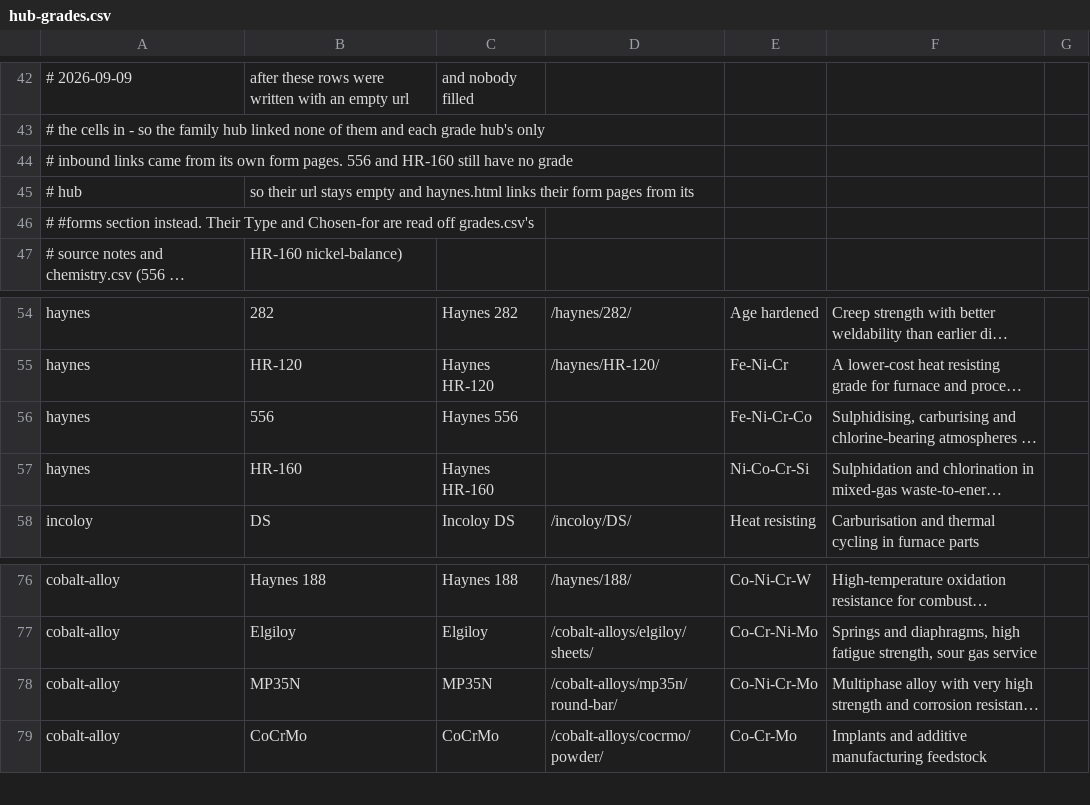
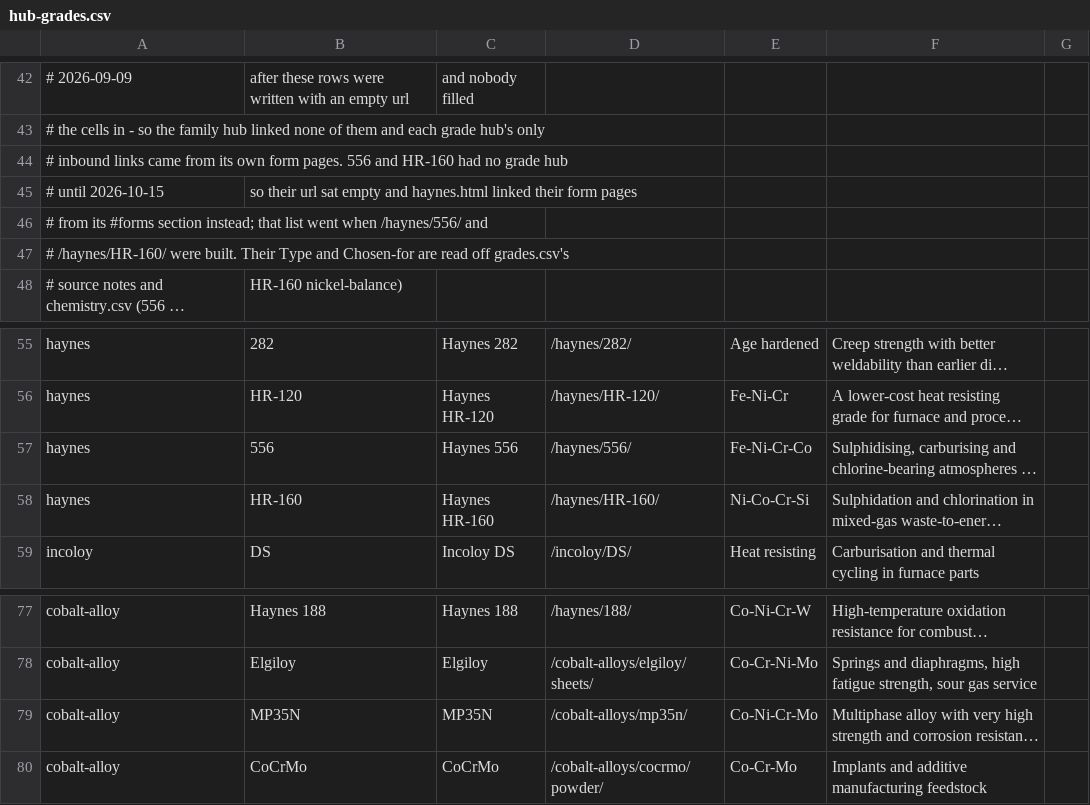
Before and after one commit to Auricoalloys/Nickel-Sheets-Website, a CSV file: docs/hub-grades.csv, drawn as a sheet; only a part is shown, gaps mark what is left out; long unchanged cells end in …; removed rows and columns are numbered as before the commit, all else as after; the diff names each change by its address in the sheet, - before the commit and + after, or states it on an @@ line.

```diff
--- a/docs/hub-grades.csv
+++ b/docs/hub-grades.csv
-A44: …and HR-160 still have no grade
+A44: …and HR-160 had no grade hub
-row 45: # hub | so their url stays empty and haynes.html links their form pages from its
+row 45: # until 2026-10-15 | so their url sat empty and haynes.html linked their form pages
-A46: # #forms section instead. Their Type and Chosen-for are read off grades.csv's
+A46: # from its #forms section instead; that list went when /haynes/556/ and
+row 47: # /haynes/HR-160/ were built. Their Type and Chosen-for are read off grades.csv's
-D57: (empty)
+D57: /haynes/556/
-D58: (empty)
+D58: /haynes/HR-160/
-D79: /cobalt-alloys/mp35n/round-bar/
+D79: /cobalt-alloys/mp35n/
```
Also changed, not shown: 14 other files.
